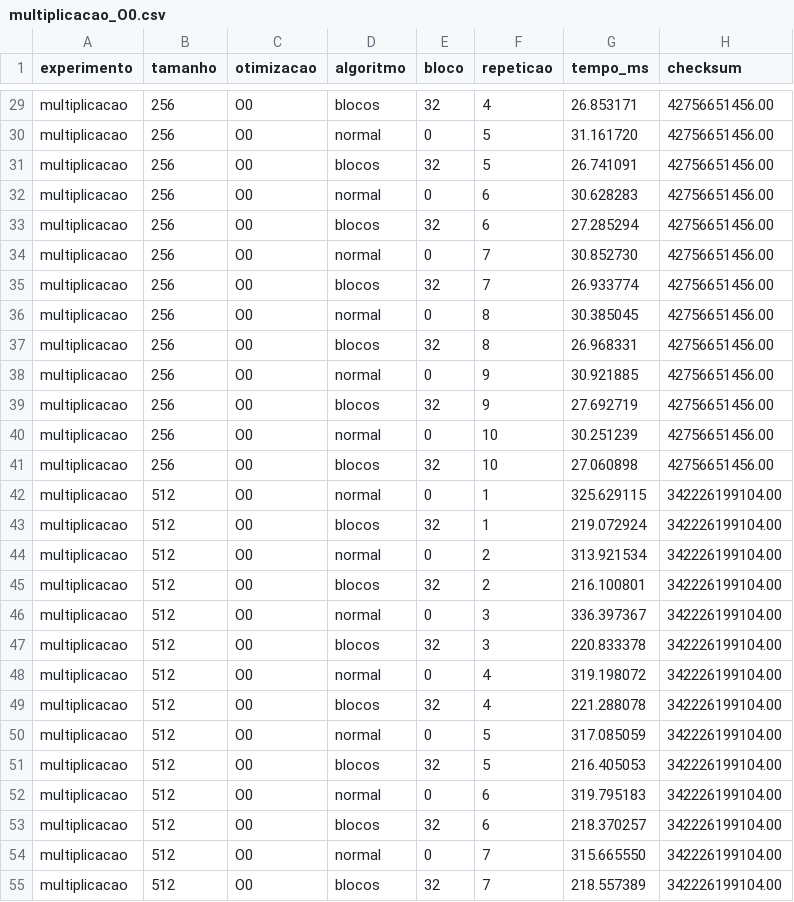
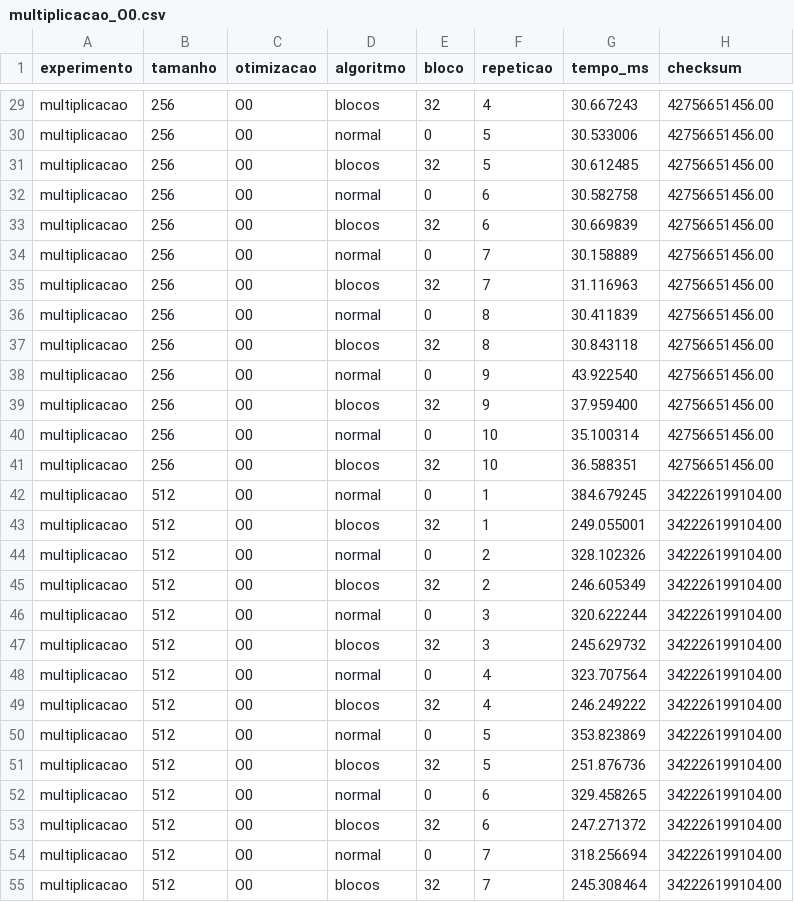
Before and after one commit to Nobutann/hierarquia-memoria-hw, a CSV file: data/multiplicacao_O0.csv, drawn as a sheet; only a part is shown, gaps mark what is left out; the diff covers the shown part only; the diff names each change by its address in the sheet, - before the commit and + after, or states it on an @@ line.

```diff
--- a/data/multiplicacao_O0.csv
+++ b/data/multiplicacao_O0.csv
-G29 (tempo_ms): 26.853171
+G29 (tempo_ms): 30.667243
-G30 (tempo_ms): 31.161720
+G30 (tempo_ms): 30.533006
-G31 (tempo_ms): 26.741091
+G31 (tempo_ms): 30.612485
-G32 (tempo_ms): 30.628283
+G32 (tempo_ms): 30.582758
-G33 (tempo_ms): 27.285294
+G33 (tempo_ms): 30.669839
-G34 (tempo_ms): 30.852730
+G34 (tempo_ms): 30.158889
-G35 (tempo_ms): 26.933774
+G35 (tempo_ms): 31.116963
-G36 (tempo_ms): 30.385045
+G36 (tempo_ms): 30.411839
-G37 (tempo_ms): 26.968331
+G37 (tempo_ms): 30.843118
-G38 (tempo_ms): 30.921885
+G38 (tempo_ms): 43.922540
-G39 (tempo_ms): 27.692719
+G39 (tempo_ms): 37.959400
-G40 (tempo_ms): 30.251239
+G40 (tempo_ms): 35.100314
-G41 (tempo_ms): 27.060898
+G41 (tempo_ms): 36.588351
-G42 (tempo_ms): 325.629115
+G42 (tempo_ms): 384.679245
-G43 (tempo_ms): 219.072924
+G43 (tempo_ms): 249.055001
-G44 (tempo_ms): 313.921534
+G44 (tempo_ms): 328.102326
-G45 (tempo_ms): 216.100801
+G45 (tempo_ms): 246.605349
-G46 (tempo_ms): 336.397367
+G46 (tempo_ms): 320.622244
-G47 (tempo_ms): 220.833378
+G47 (tempo_ms): 245.629732
-G48 (tempo_ms): 319.198072
+G48 (tempo_ms): 323.707564
-G49 (tempo_ms): 221.288078
+G49 (tempo_ms): 246.249222
-G50 (tempo_ms): 317.085059
+G50 (tempo_ms): 353.823869
-G51 (tempo_ms): 216.405053
+G51 (tempo_ms): 251.876736
-G52 (tempo_ms): 319.795183
+G52 (tempo_ms): 329.458265
-G53 (tempo_ms): 218.370257
+G53 (tempo_ms): 247.271372
-G54 (tempo_ms): 315.665550
+G54 (tempo_ms): 318.256694
-G55 (tempo_ms): 218.557389
+G55 (tempo_ms): 245.308464
```
Also changed, not shown: 33 edited cells elsewhere in this file, data/comparacao_multiplicacao.csv, data/multiplicacao_O2.csv, 17 other files.
